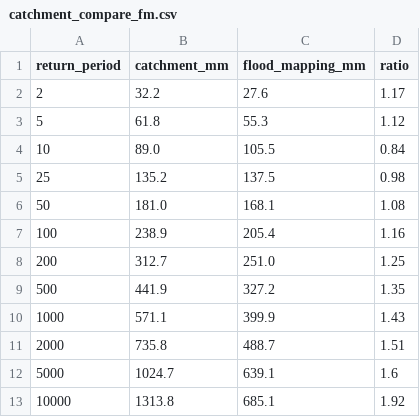
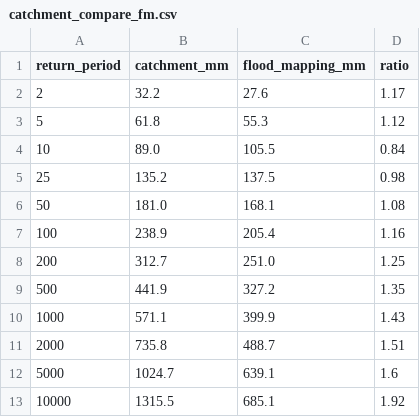
Before and after one commit to mojikone/Hydrology-Report, a CSV file: data/catchment_compare_fm.csv, drawn as a sheet.

```diff
--- a/data/catchment_compare_fm.csv
+++ b/data/catchment_compare_fm.csv
@@ -12,2 +12,2 @@ return_period,catchment_mm,flood_mapping_mm,ratio
 5000,1024.7,639.1,1.6
-10000,1313.8,685.1,1.92
+10000,1315.5,685.1,1.92
```
Also changed, not shown: data/catchment_idf.csv, data/target_idf_24h.csv, 12 other files.
